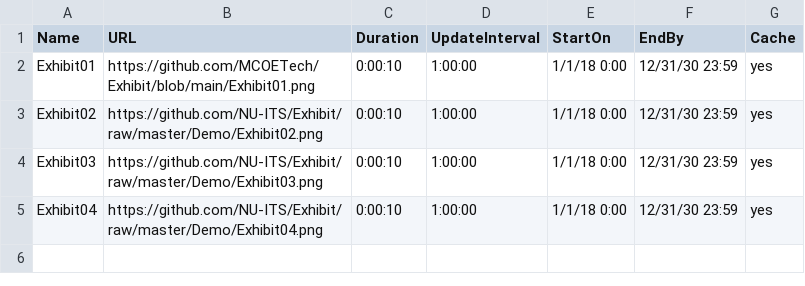
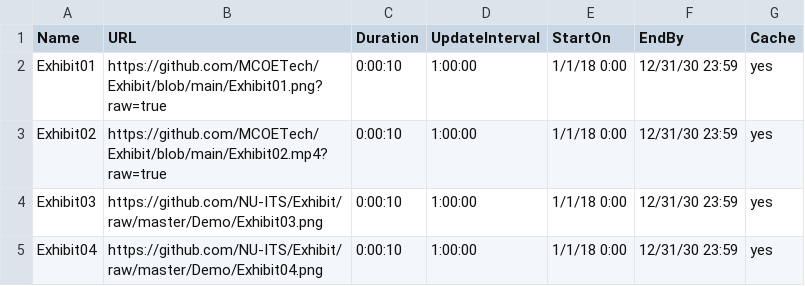
Before and after one commit to MCOETech/Exhibit, a CSV file: Exhibit Test.csv, drawn as a sheet.

Commit message:
Update Exhibit Test.csv

```diff
--- a/Exhibit Test.csv
+++ b/Exhibit Test.csv
@@ -1,4 +1,4 @@
 Name,URL,Duration,UpdateInterval,StartOn,EndBy,Cache
-Exhibit01,https://github.com/MCOETech/Exhibit/blob/main/Exhibit01.png,0:00:10,1:00:00,1/1/18 0:00,12/31/30 23:59,yes
-Exhibit02,https://github.com/NU-ITS/Exhibit/raw/master/Demo/Exhibit02.png,0:00:10,1:00:00,1/1/18 0:00,12/31/30 23:59,yes
+Exhibit01,https://github.com/MCOETech/Exhibit/blob/main/Exhibit01.png?raw=true,0:00:10,1:00:00,1/1/18 0:00,12/31/30 23:59,yes
+Exhibit02,https://github.com/MCOETech/Exhibit/blob/main/Exhibit02.mp4?raw=true,0:00:10,1:00:00,1/1/18 0:00,12/31/30 23:59,yes
 Exhibit03,https://github.com/NU-ITS/Exhibit/raw/master/Demo/Exhibit03.png,0:00:10,1:00:00,1/1/18 0:00,12/31/30 23:59,yes
```
